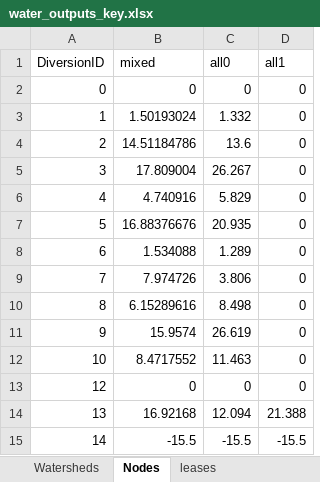
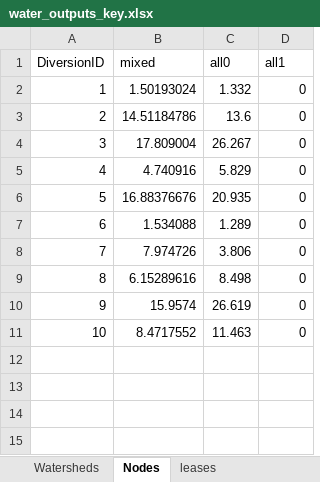
Before and after one commit to dwalke44/EastMaui, an Excel workbook: eastMaui/outputs/water_outputs_key.xlsx, sheet Nodes, drawn as a sheet; values as stored, in another font and other column widths than the file's, no borders; the diff names each change by its address in the sheet, - before the commit and + after, or states it on an @@ line.

```diff
--- a/eastMaui/outputs/water_outputs_key.xlsx (sheet Nodes)
+++ b/eastMaui/outputs/water_outputs_key.xlsx (sheet Nodes)
-row 2: 0 | 0 | 0 | 0
-row 13: 12 | 0 | 0 | 0
-row 14: 13 | 16.92168 | 12.094 | 21.388
-row 15: 14 | -15.5 | -15.5 | -15.5
```
Also changed, not shown: sheet Watersheds, eastMaui/outputs/nodes_output_summ.xlsx, eastMaui/outputs/water_outputs.0.6.xlsx, 28 other files.
